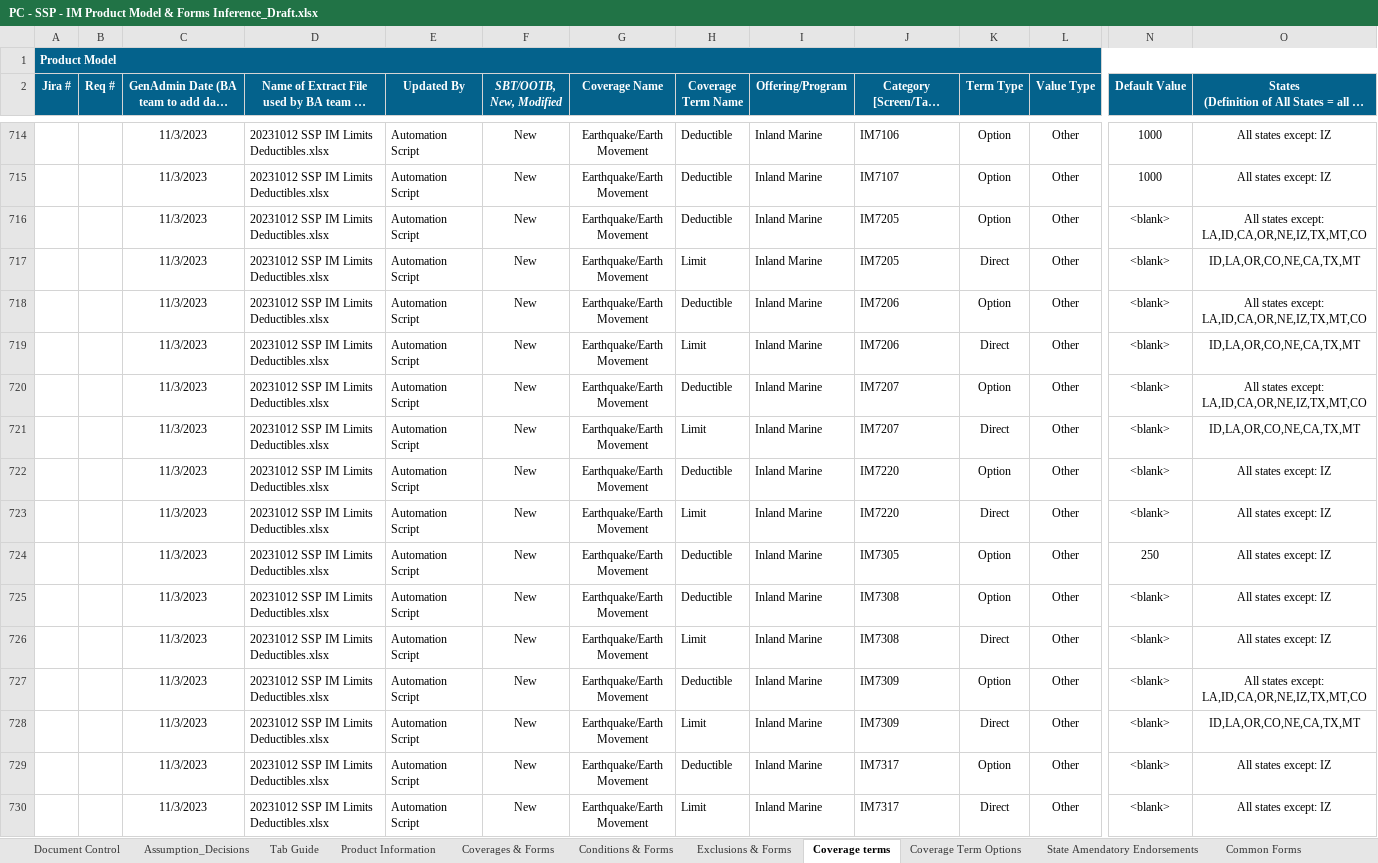
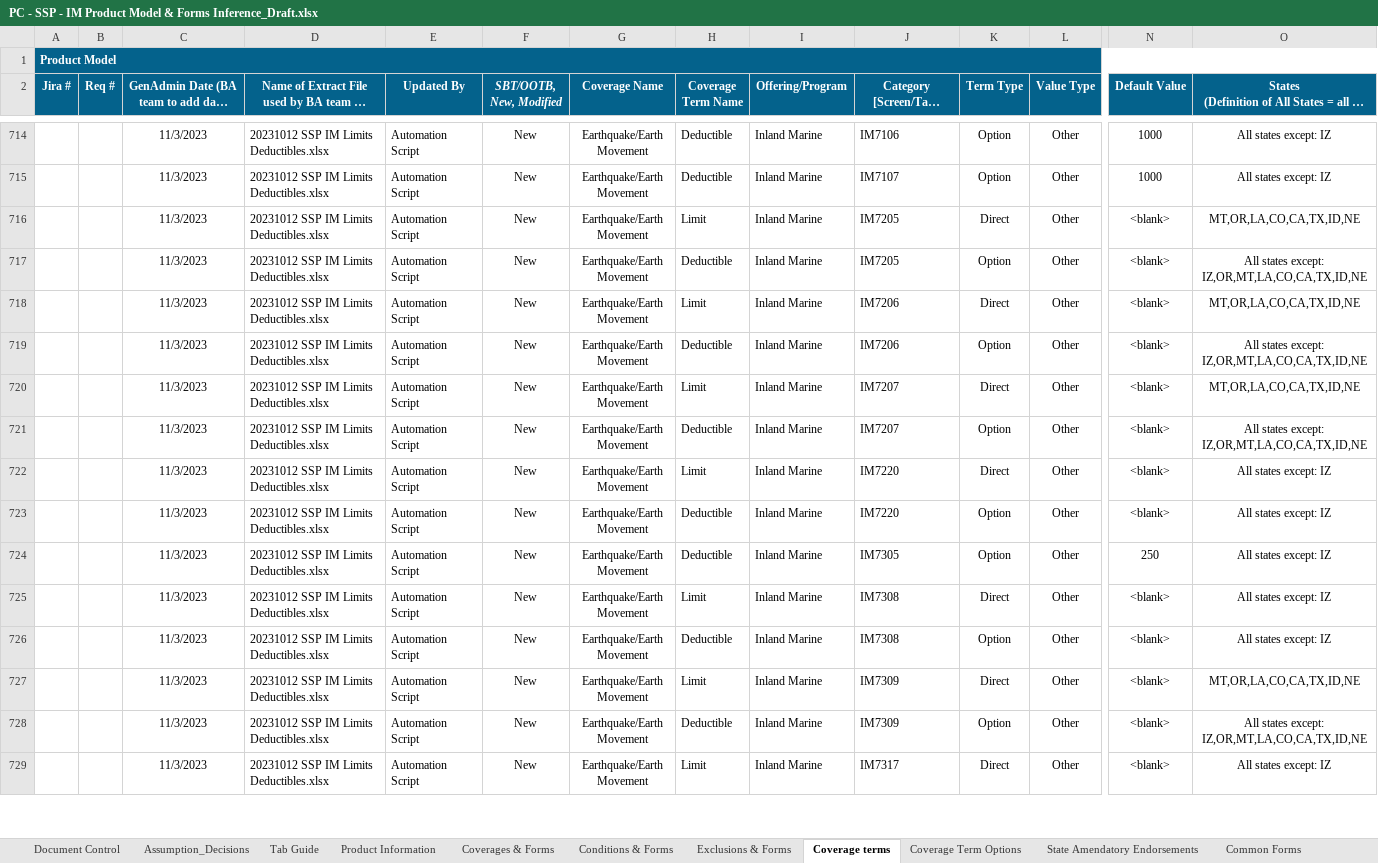
Before and after one commit to raiaan78/WRB, an Excel workbook: Coverages/IM/PC - SSP - IM Product Model & Forms Inference_Draft.xlsx, sheet Coverage terms, drawn as a sheet; only a part is shown, gaps mark what is left out; long unchanged cells end in …; values as stored, in another font and other column widths than the file's, no borders; removed rows and columns are numbered as before the commit, all else as after; rows hold the shown columns only; the diff covers the shown part only; the diff names each change by its address in the sheet, - before the commit and + after, or states it on an @@ line.

```diff
--- a/Coverages/IM/PC - SSP - IM Product Model & Forms Inference_Draft.xlsx (sheet Coverage terms)
+++ b/Coverages/IM/PC - SSP - IM Product Model & Forms Inference_Draft.xlsx (sheet Coverage terms)
-row 716:  |  | 11/3/2023 | 20231012 SSP IM Limits Deductibles.xlsx | Automation Script | New | Earthquake/Earth Movement | Deductible | Inland Marine | IM7205 | Option | Other | <blank> | All states except: LA,ID,CA,OR,NE,IZ,TX,MT,CO
-O716: ID,LA,OR,CO,NE,CA,TX,MT
+O716: MT,OR,LA,CO,CA,TX,ID,NE
-J717: IM7206
+J717: IM7205
-O717: All states except: LA,ID,CA,OR,NE,IZ,TX,MT,CO
+O717: All states except: IZ,OR,MT,LA,CO,CA,TX,ID,NE
-O718: ID,LA,OR,CO,NE,CA,TX,MT
+O718: MT,OR,LA,CO,CA,TX,ID,NE
-J719: IM7207
+J719: IM7206
-O719: All states except: LA,ID,CA,OR,NE,IZ,TX,MT,CO
+O719: All states except: IZ,OR,MT,LA,CO,CA,TX,ID,NE
-O720: ID,LA,OR,CO,NE,CA,TX,MT
+O720: MT,OR,LA,CO,CA,TX,ID,NE
-J721: IM7220
+J721: IM7207
-O721: All states except: IZ
+O721: All states except: IZ,OR,MT,LA,CO,CA,TX,ID,NE
+row 723:  |  | 11/3/2023 | 20231012 SSP IM Limits Deductibles.xlsx | Automation Script | New | Earthquake/Earth Movement | Deductible | Inland Marine | IM7220 | Option | Other | <blank> | All states except: IZ
-row 725:  |  | 11/3/2023 | 20231012 SSP IM Limits Deductibles.xlsx | Automation Script | New | Earthquake/Earth Movement | Deductible | Inland Marine | IM7308 | Option | Other | <blank> | All states except: IZ
-J726: IM7309
+J726: IM7308
-O726: All states except: LA,ID,CA,OR,NE,IZ,TX,MT,CO
+O726: All states except: IZ
-O727: ID,LA,OR,CO,NE,CA,TX,MT
+O727: MT,OR,LA,CO,CA,TX,ID,NE
-J728: IM7317
+J728: IM7309
-O728: All states except: IZ
+O728: All states except: IZ,OR,MT,LA,CO,CA,TX,ID,NE
```
Also changed, not shown: 36 added rows, 35 removed rows, 90 moved rows, 509 edited cells and cell formats elsewhere in this sheet, sheet Coverages & Forms, sheet Coverage Term Options, sheet Common Forms, sheet Exclusions & Forms, sheet State Amendatory Endorsements, 2 other files.
